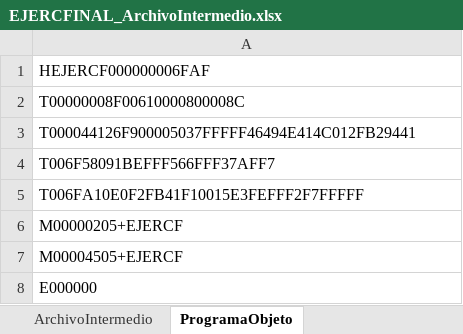
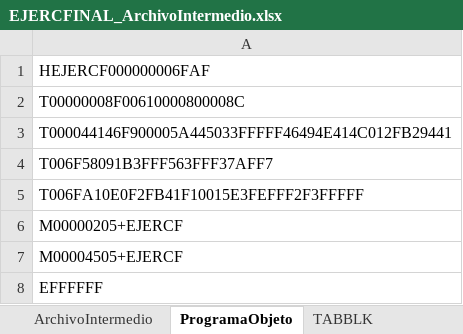
Before and after one commit to DiegoQuintanilla23/software-de-sistemas, an Excel workbook: ProyectoSoftwareSistemas/bin/Debug/output/EJERCFINAL_ArchivoIntermedio.xlsx, sheet ProgramaObjeto, drawn as a sheet; values as stored, in another font and other column widths than the file's, no borders; the diff names each change by its address in the sheet, - before the commit and + after, or states it on an @@ line.

```diff
--- a/ProyectoSoftwareSistemas/bin/Debug/output/EJERCFINAL_ArchivoIntermedio.xlsx (sheet ProgramaObjeto)
+++ b/ProyectoSoftwareSistemas/bin/Debug/output/EJERCFINAL_ArchivoIntermedio.xlsx (sheet ProgramaObjeto)
+sheet tab: TABBLK
-A3: T000044126F900005037FFFFF46494E414C012FB29441
+A3: T000044146F900005A445033FFFFF46494E414C012FB29441
-A4: T006F58091BEFFF566FFF37AFF7
+A4: T006F58091B3FFF563FFF37AFF7
-A5: T006FA10E0F2FB41F10015E3FEFFF2F7FFFFF
+A5: T006FA10E0F2FB41F10015E3FEFFF2F3FFFFF
-A8: E000000
+A8: EFFFFFF
```
Also changed, not shown: sheet ArchivoIntermedio, other sheet tabs, ProyectoSoftwareSistemas/bin/Debug/output/bloq2_ArchivoIntermedio.xlsx, ProyectoSoftwareSistemas/bin/Debug/output/sec1_ArchivoIntermedio.xlsx, 30 other files.
